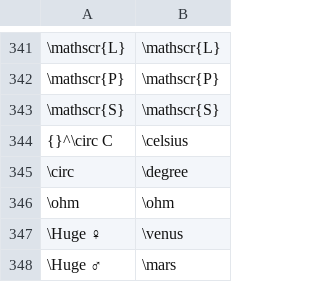
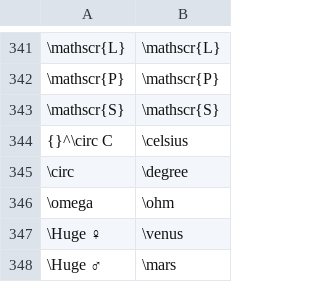
Before and after one commit to zaidalyafeai/ml-projects, a CSV file: texter/symbols.csv, drawn as a sheet; only a part is shown, gaps mark what is left out; the diff names each change by its address in the sheet, - before the commit and + after, or states it on an @@ line.

Commit message:
Update symbols.csv

```diff
--- a/texter/symbols.csv
+++ b/texter/symbols.csv
-A346: \ohm
+A346: \omega
```
